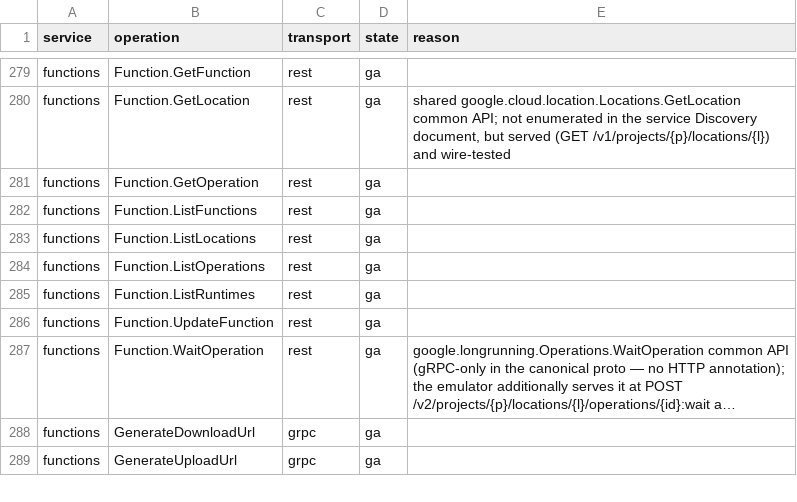
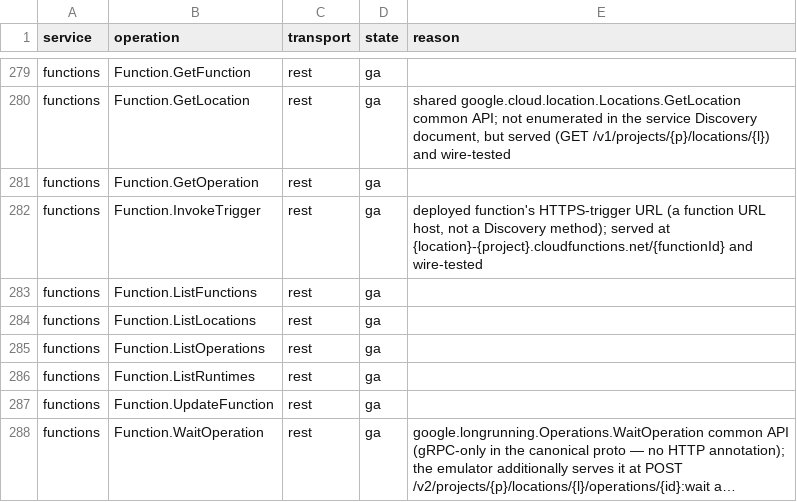
Before and after one commit to aamerik/jaiscloud, a CSV file: docs/fidelity/fidelity-matrix.csv, drawn as a sheet; only a part is shown, gaps mark what is left out; the shorter side is filled out with more unchanged rows; long unchanged cells end in …; the diff names each change by its address in the sheet, - before the commit and + after, or states it on an @@ line.

Commit message:
feat(gcp/functions): serve the deployed HTTPS-trigger URL (FD3, W4.2)
A deployed HTTP-triggered function synthesizes an httpsTrigger.url /
serviceConfig.uri ("{location}-{project}.cloudfunctions.net/{id}"), but
nothing served it. Detect that host in the GCP adapter, decode it with a
raw-HTTP trigger codec, and dispatch Function.InvokeTrigger to the shared
core CallFunction (same executor + per-function timeout as :call).

- core: trigger-host detection/parsing (case-insensitive, port-tolerant,
  region-catalog aware) plus ResolveHTTPTriggerFunction, which resolves the
  ambiguous "{location}-{project}" label against the stored functions so a
  region outside the advertised catalog still serves its synthesized URL.
- adapter: SourceHost detection + a trigger codec selected by host; the
  control-plane JSON codec is unchanged.
- provider: Function.InvokeTrigger - raw request body is the payload (any
  method; a sub-path still addresses the function); 200 + raw result, 500 on
  an executor error/timeout, 404 for an unknown or event-only function.
- gateway: add *.cloudfunctions.net to the GCP self-signed cert SANs.
- fidelity: register the new Function.InvokeTrigger cell as a curated ga
  override (a function-URL host, not a Discovery method) and regenerate
  docs/fidelity/*.

Tests: core host parsing + label resolution, adapter host detection + codec
selection, trigger codec decode/encode/error, provider handler (echo /
missing / event-only / timeout / executor error / unlisted region), and a
wire integration test invoking the trigger URL with a Host override.

```diff
--- a/docs/fidelity/fidelity-matrix.csv
+++ b/docs/fidelity/fidelity-matrix.csv
+row 282: functions | Function.InvokeTrigger | rest | ga | deployed function's HTTPS-trigger URL (a function URL host, not a Discovery method); served at {location}-{project}.cloudfunctions.net/{functionId} and wire-tested
```
Also changed, not shown: 18 other files.
